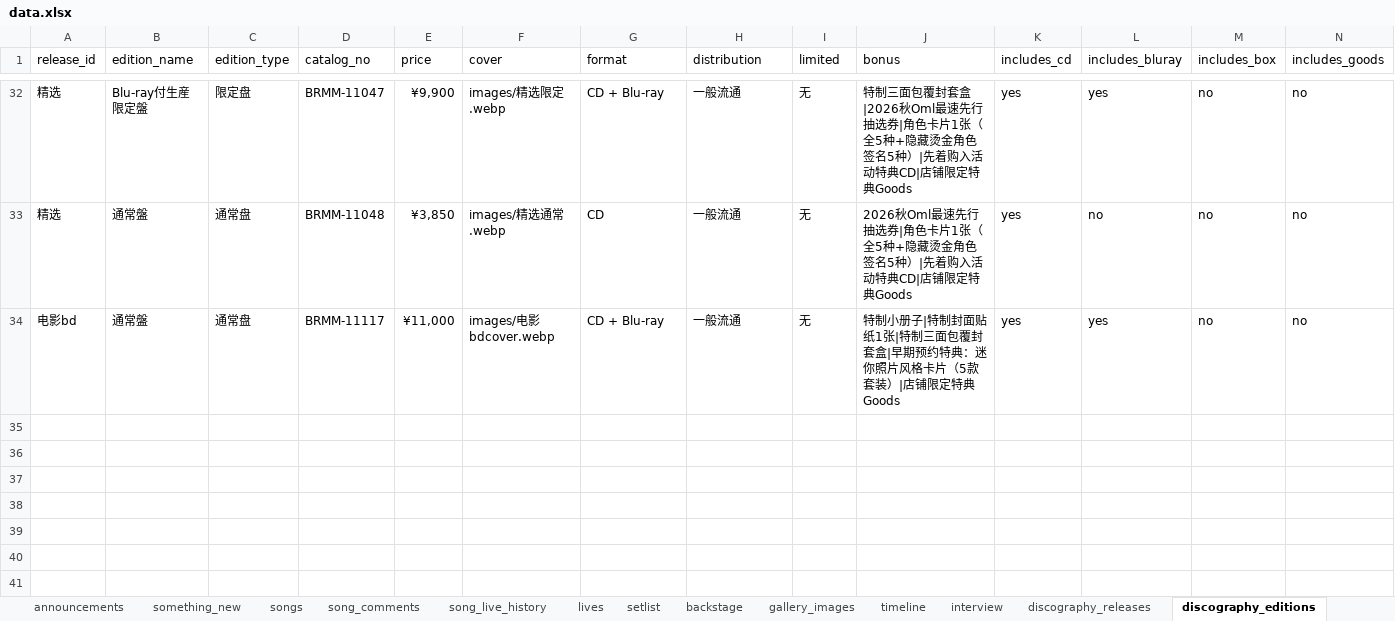
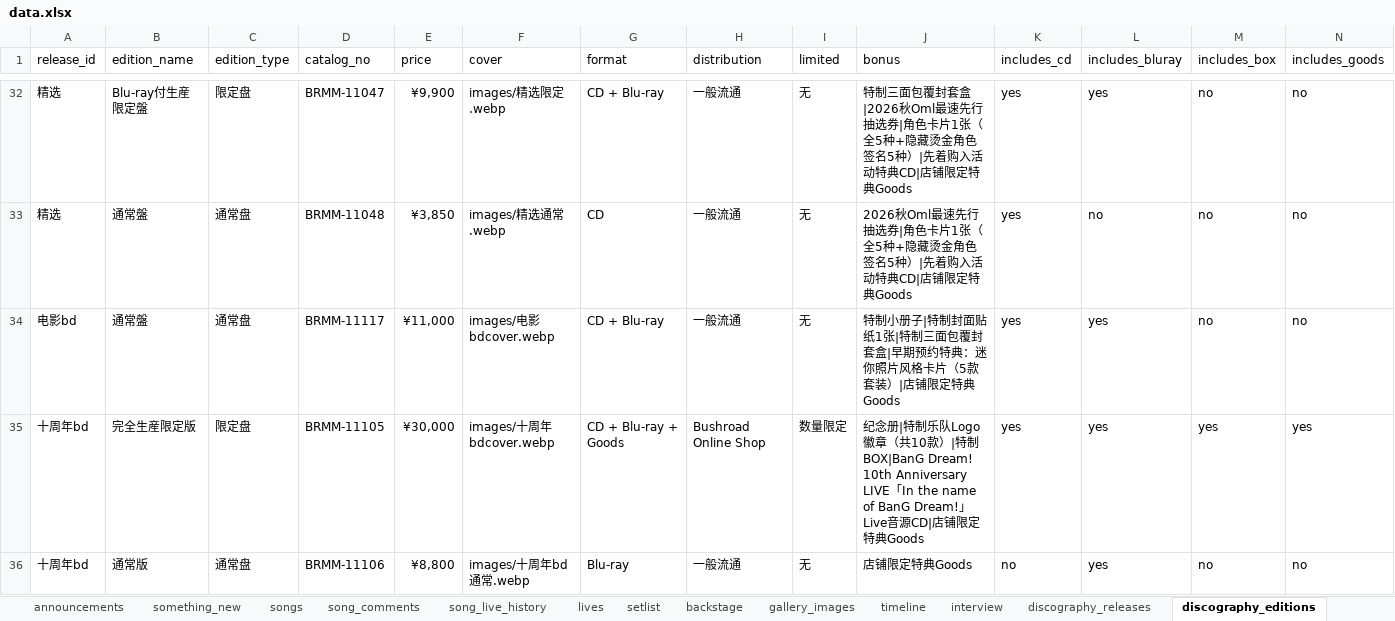
Before and after one commit to yuminle159/MujicaTimeLineWeb, an Excel workbook: _data/data.xlsx, sheet discography_editions, drawn as a sheet; only a part is shown, gaps mark what is left out; values as stored, in another font and other column widths than the file's, no borders; rows hold the shown columns only; the diff names each change by its address in the sheet, - before the commit and + after, or states it on an @@ line.

```diff
--- a/_data/data.xlsx (sheet discography_editions)
+++ b/_data/data.xlsx (sheet discography_editions)
+row 35: 十周年bd | 完全生産限定版 | 限定盘 | BRMM-11105 | ¥30,000 | images/十周年bdcover.webp | CD + Blu-ray + Goods | Bushroad Online Shop | 数量限定 | 纪念册|特制乐队Logo徽章（共10款）|特制BOX|BanG Dream! 10th Anniversary LIVE「In the name of BanG Dream!」Live音源CD|店铺限定特典Goods | yes | yes | yes | yes
+row 36: 十周年bd | 通常版 | 通常盘 | BRMM-11106 | ¥8,800 | images/十周年bd通常.webp | Blu-ray | 一般流通 | 无 | 店铺限定特典Goods | no | yes | no | no
```
Also changed, not shown: sheet discography_contents, sheet discography_releases, 13 other files.
